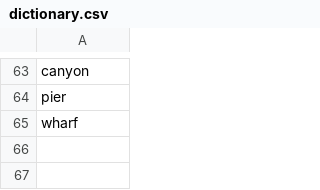
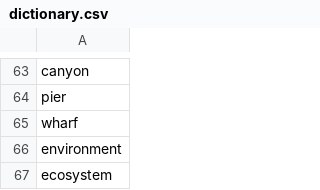
Before and after one commit to OHI-Science/sb_sense_of_place, a CSV file: data/dictionary.csv, drawn as a sheet; only a part is shown, gaps mark what is left out.

Commit message:
cleaning up and updating data/files

```diff
--- a/data/dictionary.csv
+++ b/data/dictionary.csv
@@ -65 +65,3 @@ pier
 wharf
+environment
+ecosystem
```
Also changed, not shown: 9 other files.
